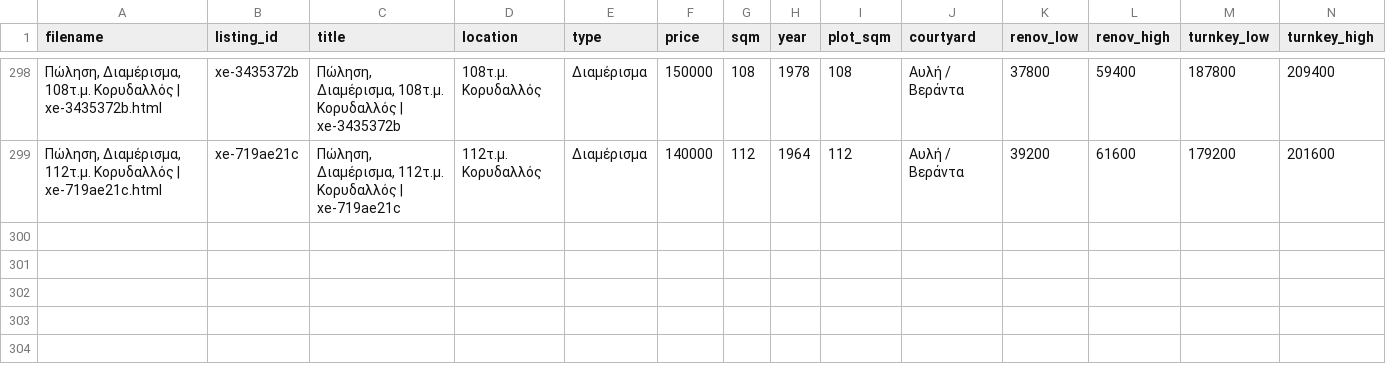
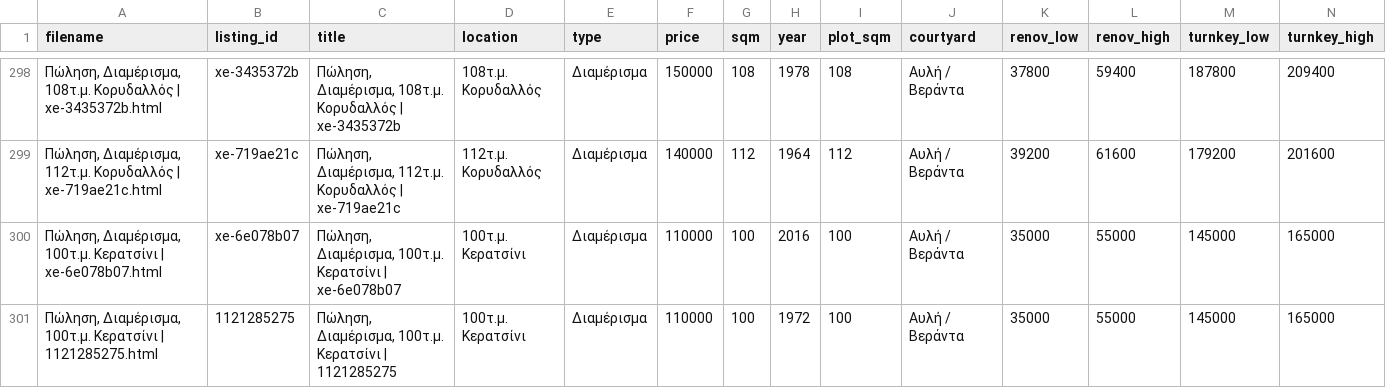
Before and after one commit to Nikolopoulos/spitia-hub, a CSV file: webarchives/processed_listings.csv, drawn as a sheet; only a part is shown, gaps mark what is left out; rows hold the shown columns only; the diff names each change by its address in the sheet, - before the commit and + after, or states it on an @@ line.

```diff
--- a/webarchives/processed_listings.csv
+++ b/webarchives/processed_listings.csv
+row 300: Πώληση, Διαμέρισμα, 100τ.μ. Κερατσίνι | xe-6e078b07.html | xe-6e078b07 | Πώληση, Διαμέρισμα, 100τ.μ. Κερατσίνι | xe-6e078b07 | 100τ.μ. Κερατσίνι | Διαμέρισμα | 110000 | 100 | 2016 | 100 | Αυλή / Βεράντα | 35000 | 55000 | 145000 | 165000
+row 301: Πώληση, Διαμέρισμα, 100τ.μ. Κερατσίνι | 1121285275.html | 1121285275 | Πώληση, Διαμέρισμα, 100τ.μ. Κερατσίνι | 1121285275 | 100τ.μ. Κερατσίνι | Διαμέρισμα | 110000 | 100 | 1972 | 100 | Αυλή / Βεράντα | 35000 | 55000 | 145000 | 165000
```
Also changed, not shown: 5 other files.
